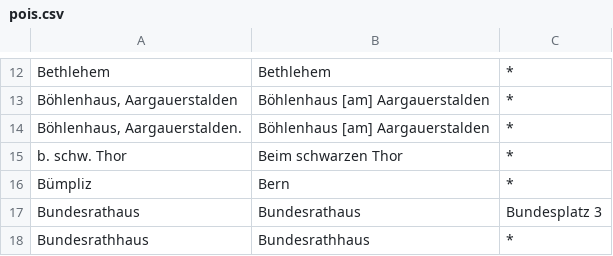
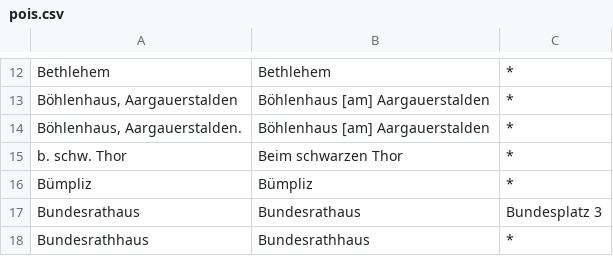
Before and after one commit to brawer/bern-addresses, a CSV file: src/pois.csv, drawn as a sheet; only a part is shown, gaps mark what is left out.

Commit message:
Update pois.csv with Bümpliz

```diff
--- a/src/pois.csv
+++ b/src/pois.csv
@@ -15,3 +15,3 @@ Bethlehem,Bethlehem,*
 b. schw. Thor,Beim schwarzen Thor,*
-Bümpliz,Bern,*
+Bümpliz,Bümpliz,*
 Bundesrathaus,Bundesrathaus,Bundesplatz 3
```
